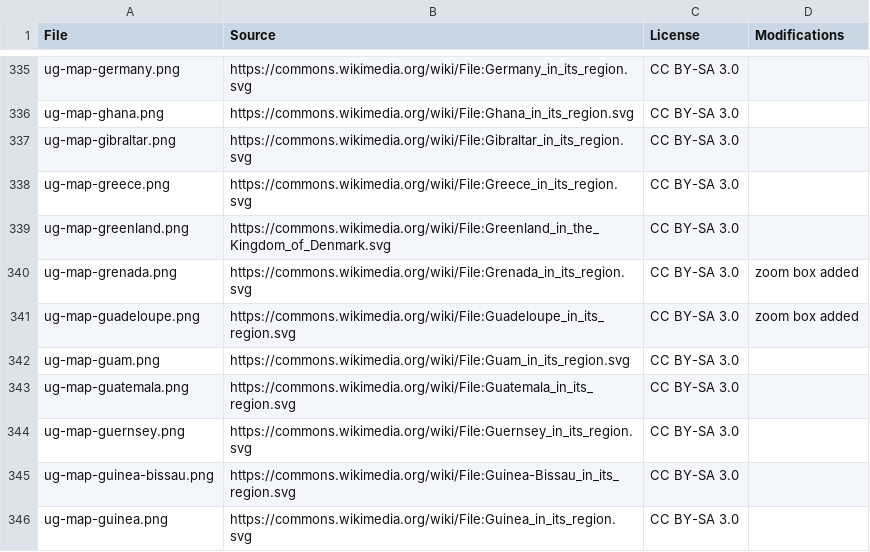
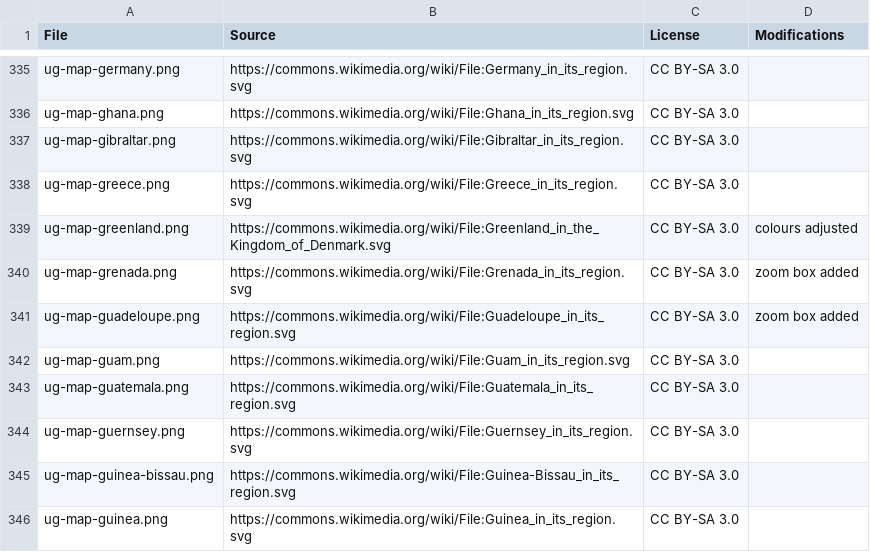
Before and after one commit to anki-geo/ultimate-geography, a CSV file: sources.csv, drawn as a sheet; only a part is shown, gaps mark what is left out.

Commit message:
Adjust colours of Greenland map
(Stop highlighting Denmark.)

```diff
--- a/sources.csv
+++ b/sources.csv
@@ -338,3 +338,3 @@ ug-map-gibraltar.png,https://commons.wikimedia.org/wiki/File:Gibraltar_in_its_re
 ug-map-greece.png,https://commons.wikimedia.org/wiki/File:Greece_in_its_region.svg,CC BY-SA 3.0,
-ug-map-greenland.png,https://commons.wikimedia.org/wiki/File:Greenland_in_the_Kingdom_of_Denmark.svg,CC BY-SA 3.0,
+ug-map-greenland.png,https://commons.wikimedia.org/wiki/File:Greenland_in_the_Kingdom_of_Denmark.svg,CC BY-SA 3.0,colours adjusted
 ug-map-grenada.png,https://commons.wikimedia.org/wiki/File:Grenada_in_its_region.svg,CC BY-SA 3.0,zoom box added
```
Also changed, not shown: 1 other file.
